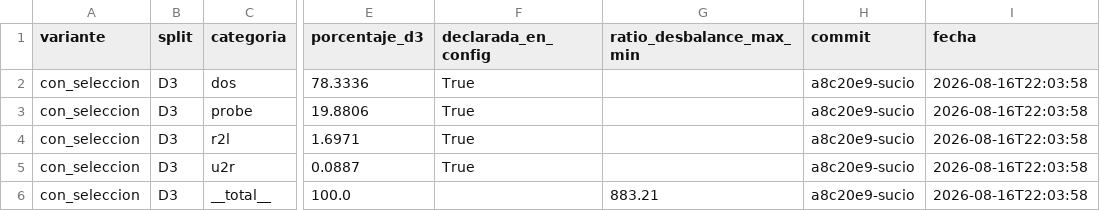
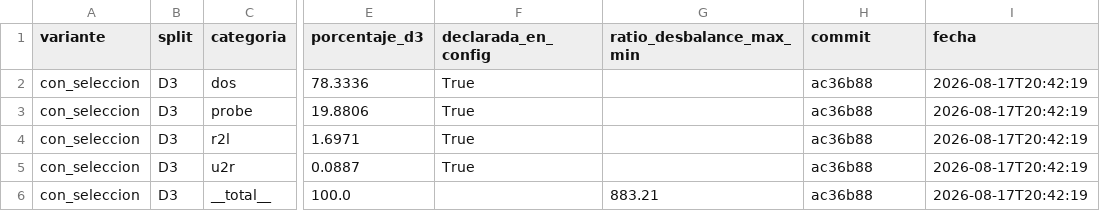
Before and after one commit to frnlopez/FinalCareerProject, a CSV file: Resultados/specialized_nsl_kdd_composicion_d3.csv, drawn as a sheet; only a part is shown, gaps mark what is left out; the diff names each change by its address in the sheet, - before the commit and + after, or states it on an @@ line.

```diff
--- a/Resultados/specialized_nsl_kdd_composicion_d3.csv
+++ b/Resultados/specialized_nsl_kdd_composicion_d3.csv
-H2:H6 (commit): a8c20e9-sucio
+H2:H6 (commit): ac36b88
-I2:I6 (fecha): 2026-08-16T22:03:58
+I2:I6 (fecha): 2026-08-17T20:42:19
```
Also changed, not shown: Resultados/specialized_nsl_kdd_sin_seleccion_composicion_d3.csv, Resultados/specialized_nsl_kdd_sin_seleccion_vocabulario_onehot.csv, 6 other files.
